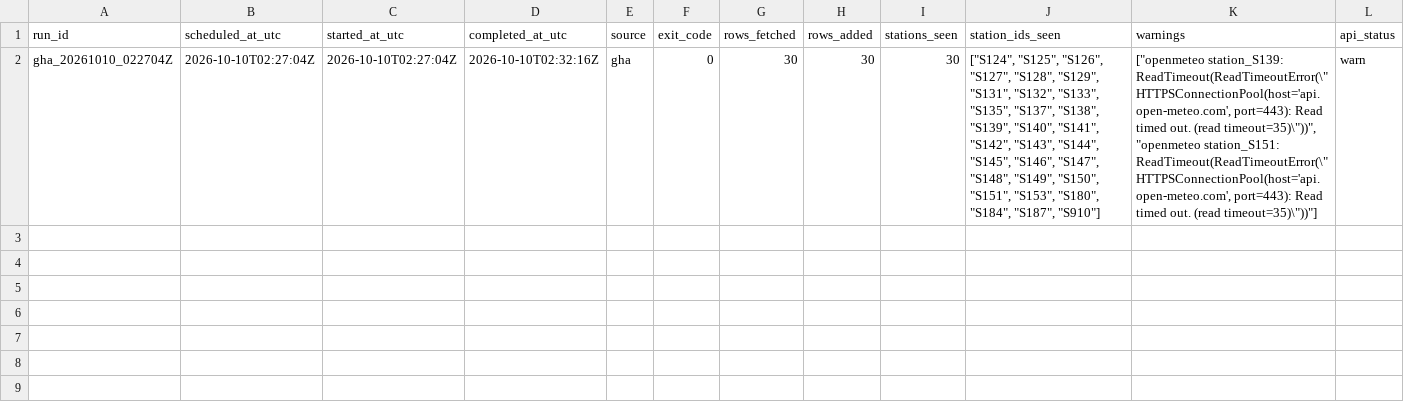
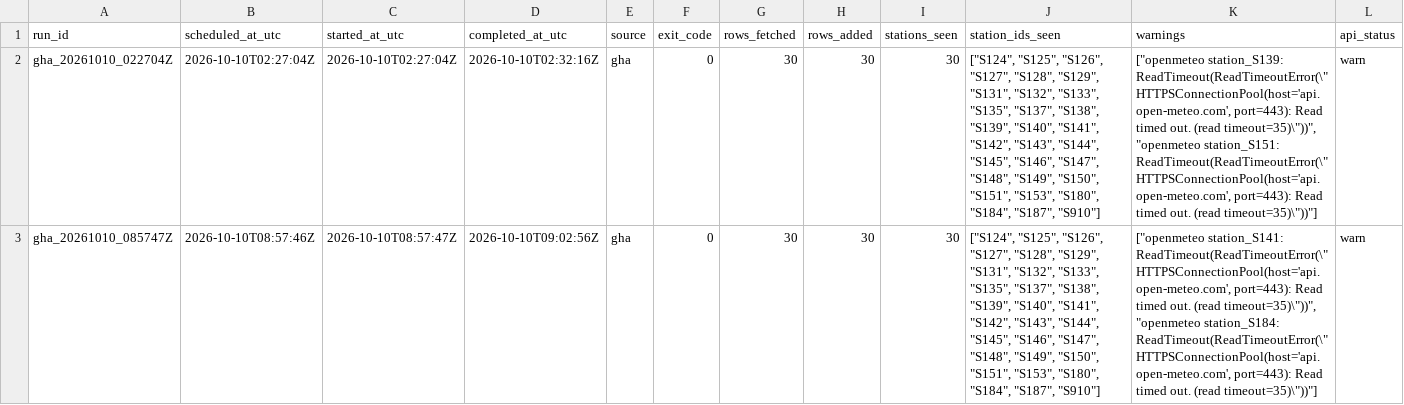
Before and after one commit to ada-yp526/Urban-Analytics-Portfolio, a CSV file: 06-openheat_grid/outputs/v11_archive_ops/gha_run_manifest_20261010.csv, drawn as a sheet; only a part is shown; rows hold the shown columns only; the diff names each change by its address in the sheet, - before the commit and + after, or states it on an @@ line.

```diff
--- a/06-openheat_grid/outputs/v11_archive_ops/gha_run_manifest_20261010.csv
+++ b/06-openheat_grid/outputs/v11_archive_ops/gha_run_manifest_20261010.csv
+row 3: gha_20261010_085747Z | 2026-10-10T08:57:46Z | 2026-10-10T08:57:47Z | 2026-10-10T09:02:56Z | gha | 0 | 30 | 30 | 30 | ["S124", "S125", "S126", "S127", "S128", "S129", "S131", "S132", "S133", "S135", "S137", "S138", "S139", "S140", "S141", "S142", "S143", "S144", "S145", "S146", "S147", "S148", "S149", "S150", "S151", "S153", "S180", "S184", "S187", "S910"] | ["openmeteo station_S141: ReadTimeout(ReadTimeoutError(\"HTTPSConnectionPool(host='api.open-meteo.com', port=443): Read timed out. (read timeout=35)\"))", "openmeteo station_S184: ReadTimeout(ReadTimeoutError(\"HTTPSConnectionPool(host='api.open-meteo.com', port=443): Read timed out. (read timeout=35)\"))"] | warn
```
Also changed, not shown: 5 other files.
